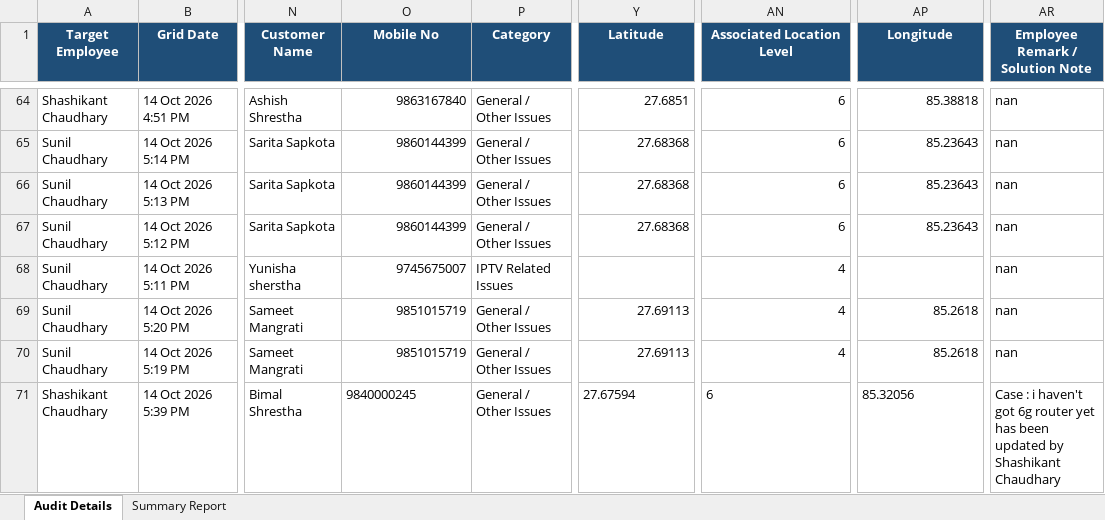
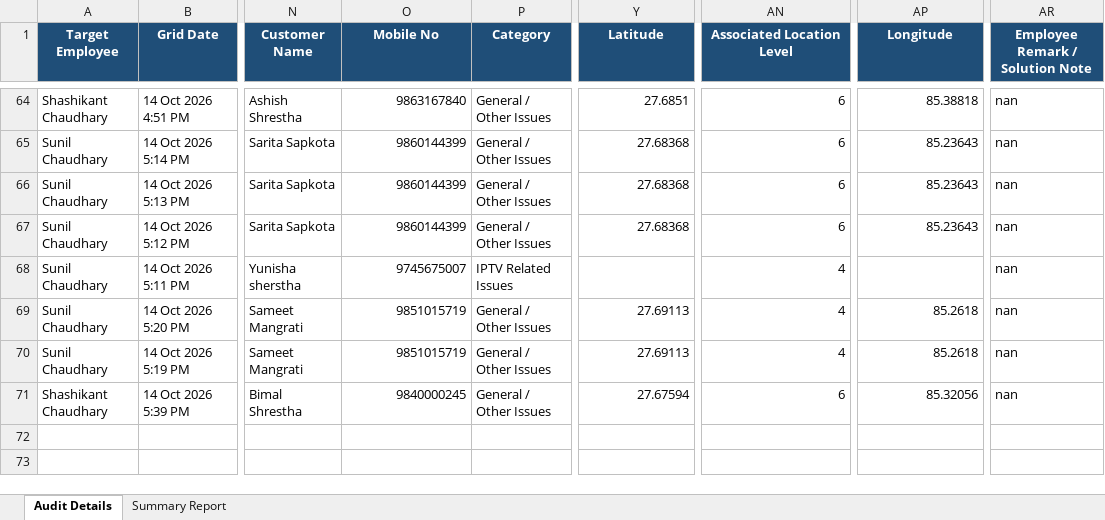
Before and after one commit to pradeepneupane10/employee-audit-app, an Excel workbook: audit_report_ALL_TEAM_14_Oct_2026.xlsx, sheet Audit Details, drawn as a sheet; only a part is shown, gaps mark what is left out; values as stored, in another font and other column widths than the file's, no borders; the diff names each change by its address in the sheet, - before the commit and + after, or states it on an @@ line.

```diff
--- a/audit_report_ALL_TEAM_14_Oct_2026.xlsx (sheet Audit Details)
+++ b/audit_report_ALL_TEAM_14_Oct_2026.xlsx (sheet Audit Details)
-O71 alignment: left
+O71 alignment: right
-Y71 alignment: left
+Y71 alignment: right
-AN71 alignment: left
+AN71 alignment: right
-AP71 alignment: left
+AP71 alignment: right
-AR71 (Employee Remark / Solution Note): Case : i haven't got 6g router yet has been updated by Shashikant Chaudhary
+AR71 (Employee Remark / Solution Note): nan
```
Also changed, not shown: sheet Summary Report, EXECUTIVE_TEAM_AUDIT_REPORT_14_Oct_2026.xlsx, 1 other file.
